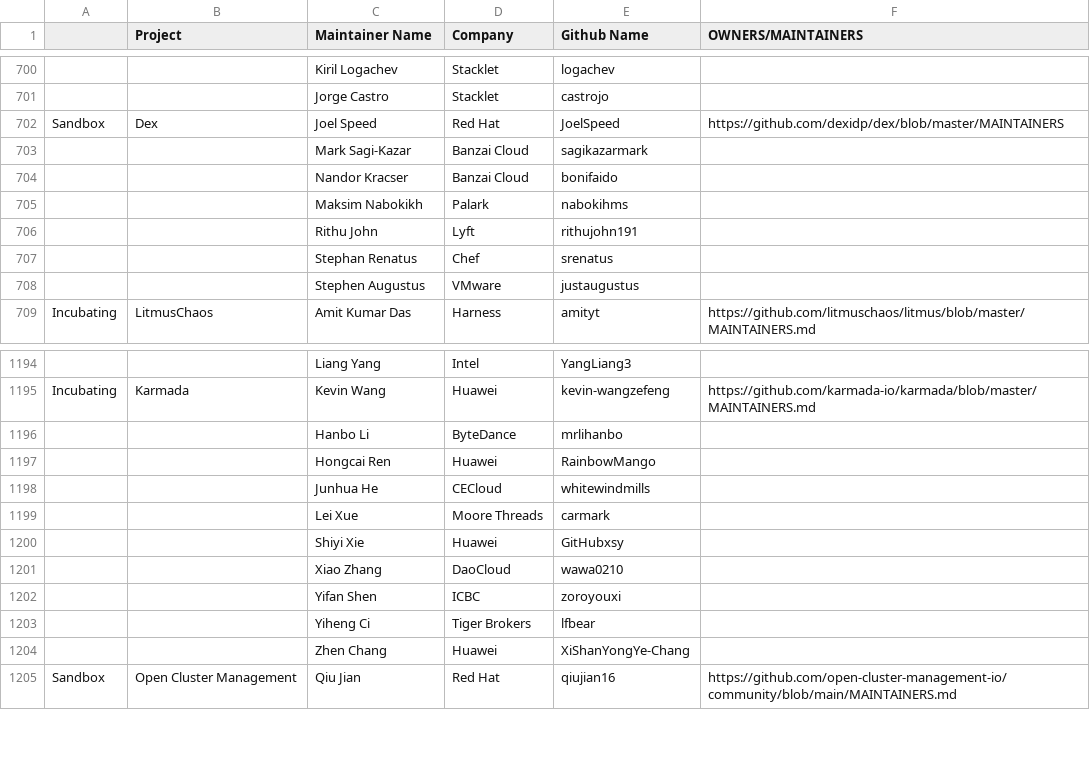
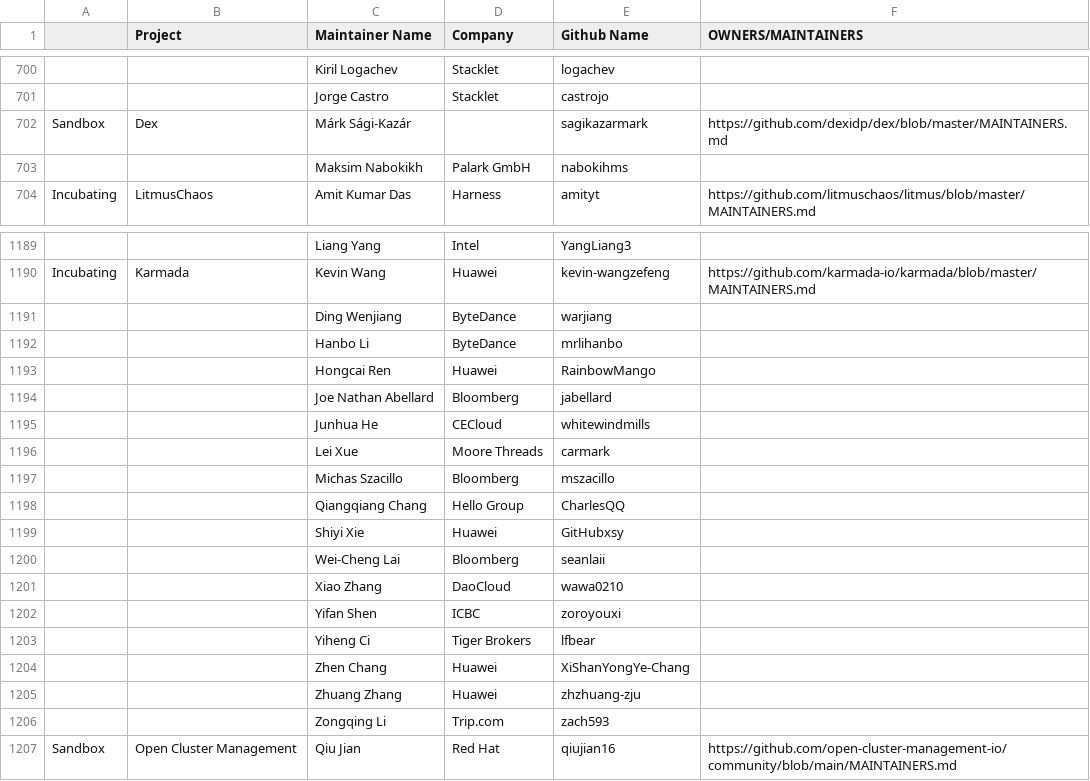
Before and after one commit to ahmadqasembader/automation, a CSV file: utilities/audit_project_lifecycle_across_tools/datasources/project-maintainers.csv, drawn as a sheet; only a part is shown, gaps mark what is left out; removed rows and columns are numbered as before the commit, all else as after; the diff covers the shown part only; the diff names each change by its address in the sheet, - before the commit and + after, or states it on an @@ line.

```diff
--- a/utilities/audit_project_lifecycle_across_tools/datasources/project-maintainers.csv
+++ b/utilities/audit_project_lifecycle_across_tools/datasources/project-maintainers.csv
-row 702: Sandbox | Dex | Joel Speed | Red Hat | JoelSpeed | https://github.com/dexidp/dex/blob/master/MAINTAINERS
-row 703:  |  | Mark Sagi-Kazar | Banzai Cloud | sagikazarmark
-row 704:  |  | Nandor Kracser | Banzai Cloud | bonifaido
+row 702: Sandbox | Dex | Márk Sági-Kazár |  | sagikazarmark | https://github.com/dexidp/dex/blob/master/MAINTAINERS.md
-D703 (Company): Palark
+D703 (Company): Palark GmbH
-row 706:  |  | Rithu John | Lyft | rithujohn191
-row 707:  |  | Stephan Renatus | Chef | srenatus
-row 708:  |  | Stephen Augustus | VMware | justaugustus
+row 1191:  |  | Ding Wenjiang | ByteDance | warjiang
+row 1194:  |  | Joe Nathan Abellard | Bloomberg | jabellard
+row 1197:  |  | Michas Szacillo | Bloomberg | mszacillo
+row 1198:  |  | Qiangqiang Chang | Hello Group | CharlesQQ
+row 1200:  |  | Wei-Cheng Lai | Bloomberg | seanlaii
+row 1205:  |  | Zhuang Zhang | Huawei | zhzhuang-zju
+row 1206:  |  | Zongqing Li | Trip.com | zach593
```
Also changed, not shown: 1 added row and 1 removed row elsewhere in this file, 1 other file.
